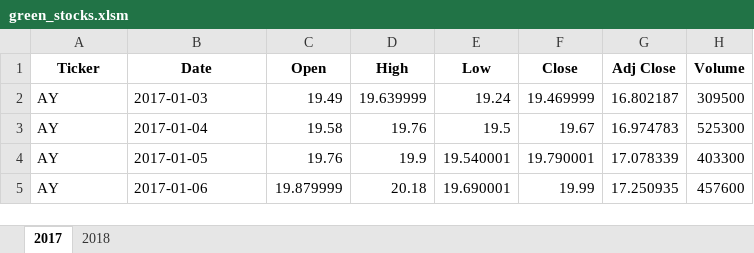
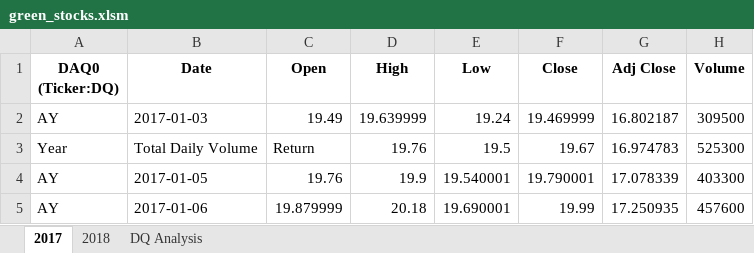
Before and after one commit to Ayerodo/stock_analysis, an Excel workbook: green_stocks.xlsm, sheet 2017, drawn as a sheet; only a part is shown; values as stored, in another font and other column widths than the file's, no borders; the diff names each change by its address in the sheet, - before the commit and + after, or states it on an @@ line.

```diff
--- a/green_stocks.xlsm (sheet 2017)
+++ b/green_stocks.xlsm (sheet 2017)
+sheet tab: DQ Analysis
-A1: Ticker
+A1: DAQ0 (Ticker:DQ)
-A3 (DAQ0 (Ticker:DQ)): AY
+A3 (DAQ0 (Ticker:DQ)): Year
-B3 (Date): 2017-01-04
+B3 (Date): Total Daily Volume
-C3 (Open): 19.58
+C3 (Open): Return
```
